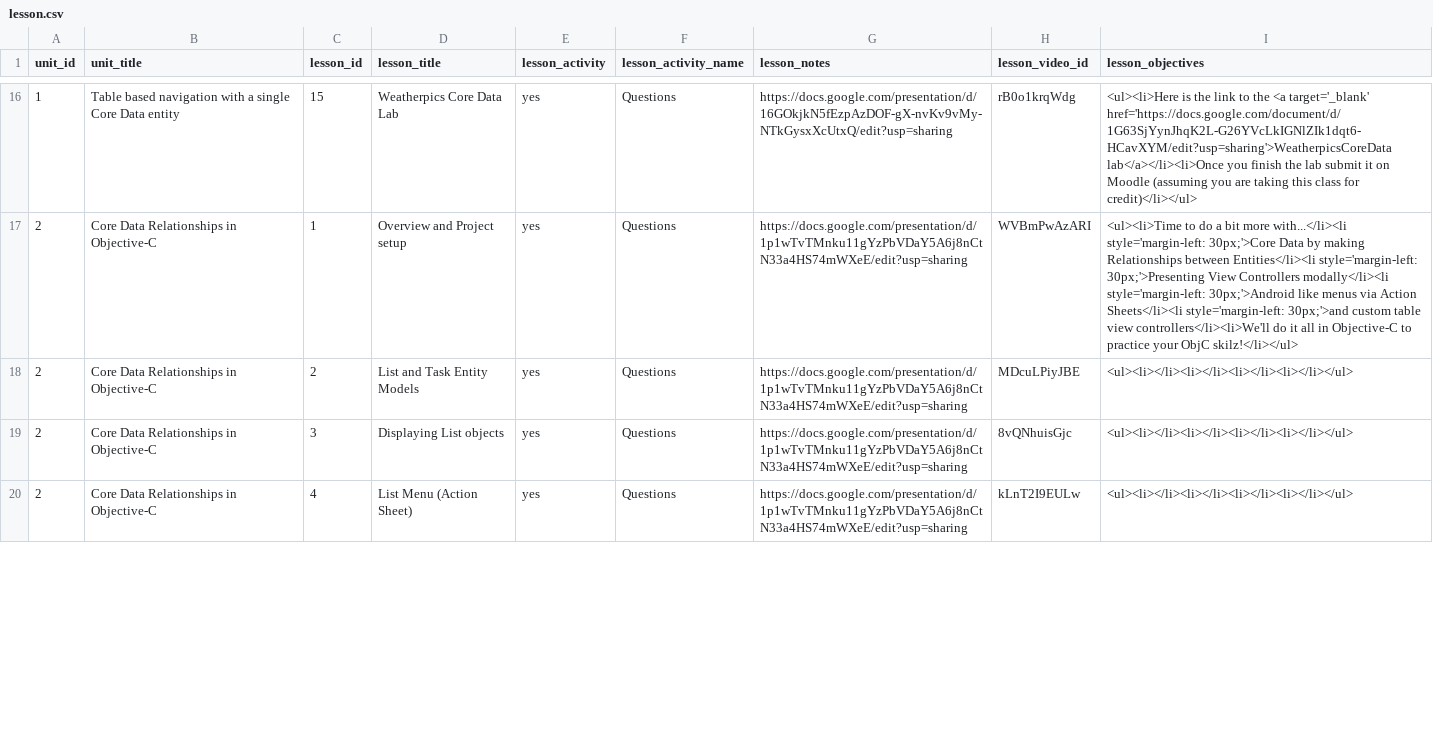
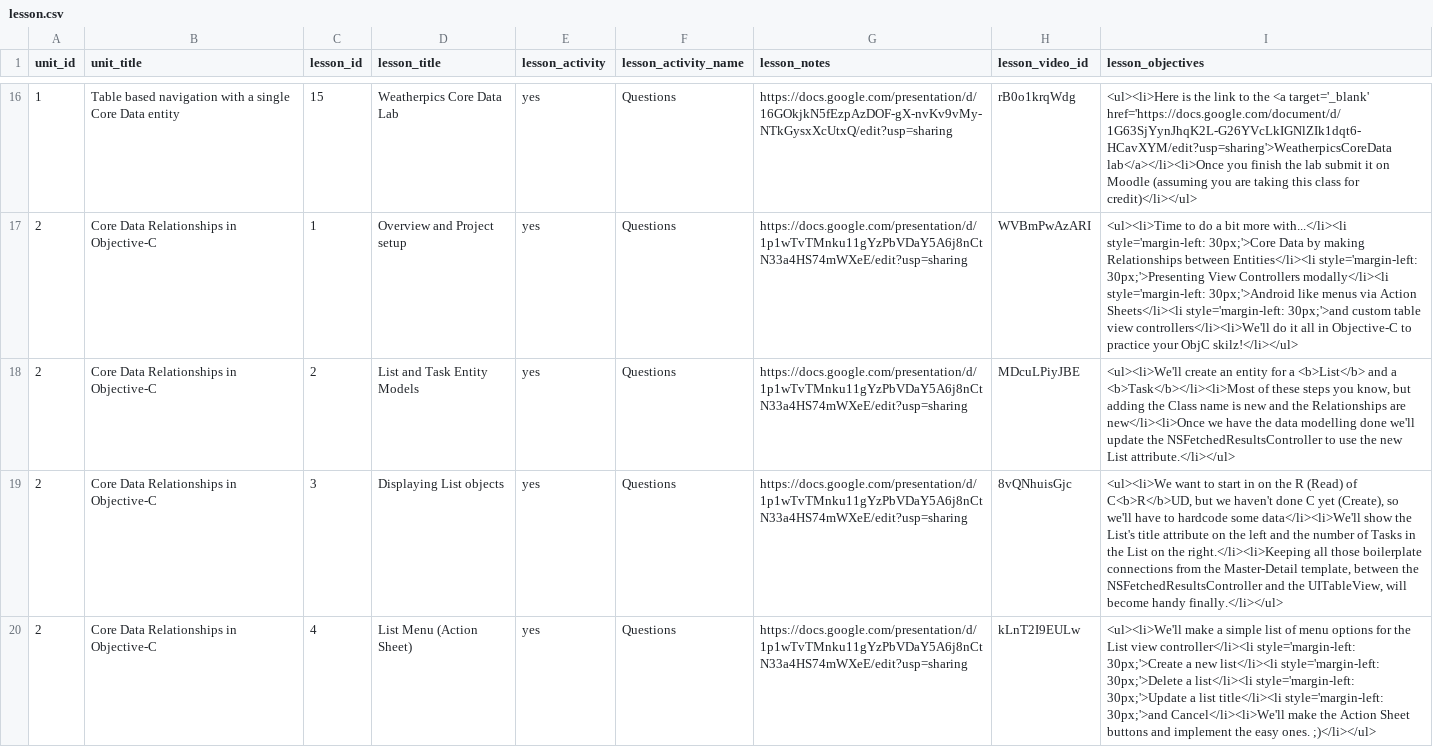
Before and after one commit to Rosebotics/RoseboticsWeb, a CSV file: appengine/courses/ios-core-data/data/lesson.csv, drawn as a sheet; only a part is shown, gaps mark what is left out; the diff covers the shown part only; the diff names each change by its address in the sheet, - before the commit and + after, or states it on an @@ line.

Commit message:
Adding RoseTask meta data

```diff
--- a/appengine/courses/ios-core-data/data/lesson.csv
+++ b/appengine/courses/ios-core-data/data/lesson.csv
-I18 (lesson_objectives): <ul><li></li><li></li><li></li><li></li></ul>
+I18 (lesson_objectives): <ul><li>We'll create an entity for a <b>List</b> and a <b>Task</b></li><li>Most of these steps you know, but adding the Class name is new and the Relationships are new</li><li>Once we have the data modelling done we'll update the NSFetchedResultsController to use the new List attribute.</li></ul>
-I19 (lesson_objectives): <ul><li></li><li></li><li></li><li></li></ul>
+I19 (lesson_objectives): <ul><li>We want to start in on the R (Read) of C<b>R</b>UD, but we haven't done C yet (Create), so we'll have to hardcode some data</li><li>We'll show the List's title attribute on the left and the number of Tasks in the List on the right.</li><li>Keeping all those boilerplate connections from the Master-Detail template, between the NSFetchedResultsController and the UITableView, will become handy finally.</li></ul>
-I20 (lesson_objectives): <ul><li></li><li></li><li></li><li></li></ul>
+I20 (lesson_objectives): <ul><li>We'll make a simple list of menu options for the List view controller</li><li style='margin-left: 30px;'>Create a new list</li><li style='margin-left: 30px;'>Delete a list</li><li style='margin-left: 30px;'>Update a list title</li><li style='margin-left: 30px;'>and Cancel</li><li>We'll make the Action Sheet buttons and implement the easy ones. ;)</li></ul>
```
Also changed, not shown: 1 removed row and 12 edited cells elsewhere in this file, 4 other files.
